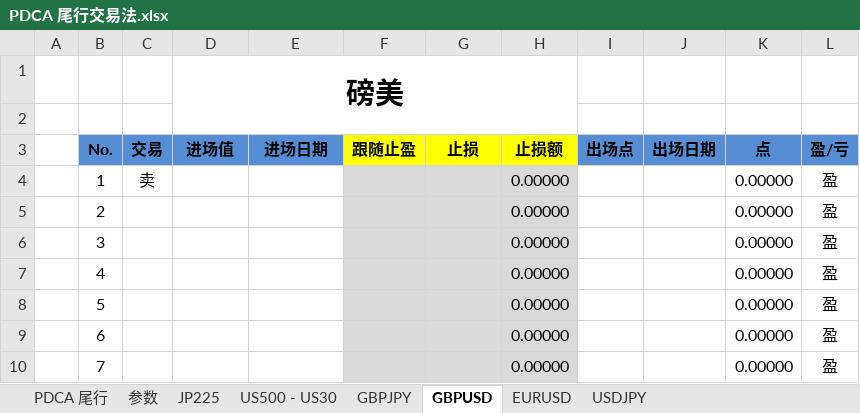
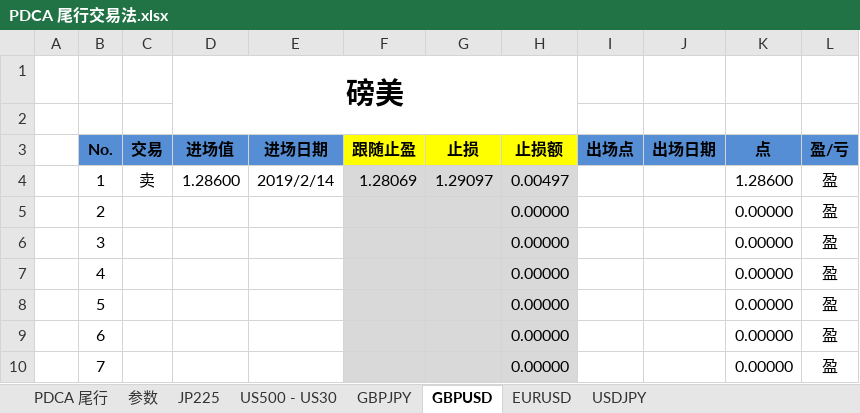
Before and after one commit to tianyeshiye/FX, an Excel workbook: PDCA 尾行交易法.xlsx, sheet GBPUSD, drawn as a sheet; only a part is shown; values as stored, in another font and other column widths than the file's, no borders; the diff names each change by its address in the sheet, - before the commit and + after, or states it on an @@ line.

```diff
--- a/PDCA 尾行交易法.xlsx (sheet GBPUSD)
+++ b/PDCA 尾行交易法.xlsx (sheet GBPUSD)
-D4 (进场值): (empty)
+D4 (进场值): 1.28600
-E4 (进场日期): (empty)
+E4 (进场日期): 2019/2/14
-F4 (跟随止盈): (empty)
+F4 (跟随止盈): 1.28069
-G4 (止损): (empty)
+G4 (止损): 1.29097
-H4 (止损额): 0.00000
+H4 (止损额): 0.00497
-K4 (点): 0.00000
+K4 (点): 1.28600
```
Also changed, not shown: sheet PDCA 尾行, 10年交易计划.xlsx, 28 other files.
